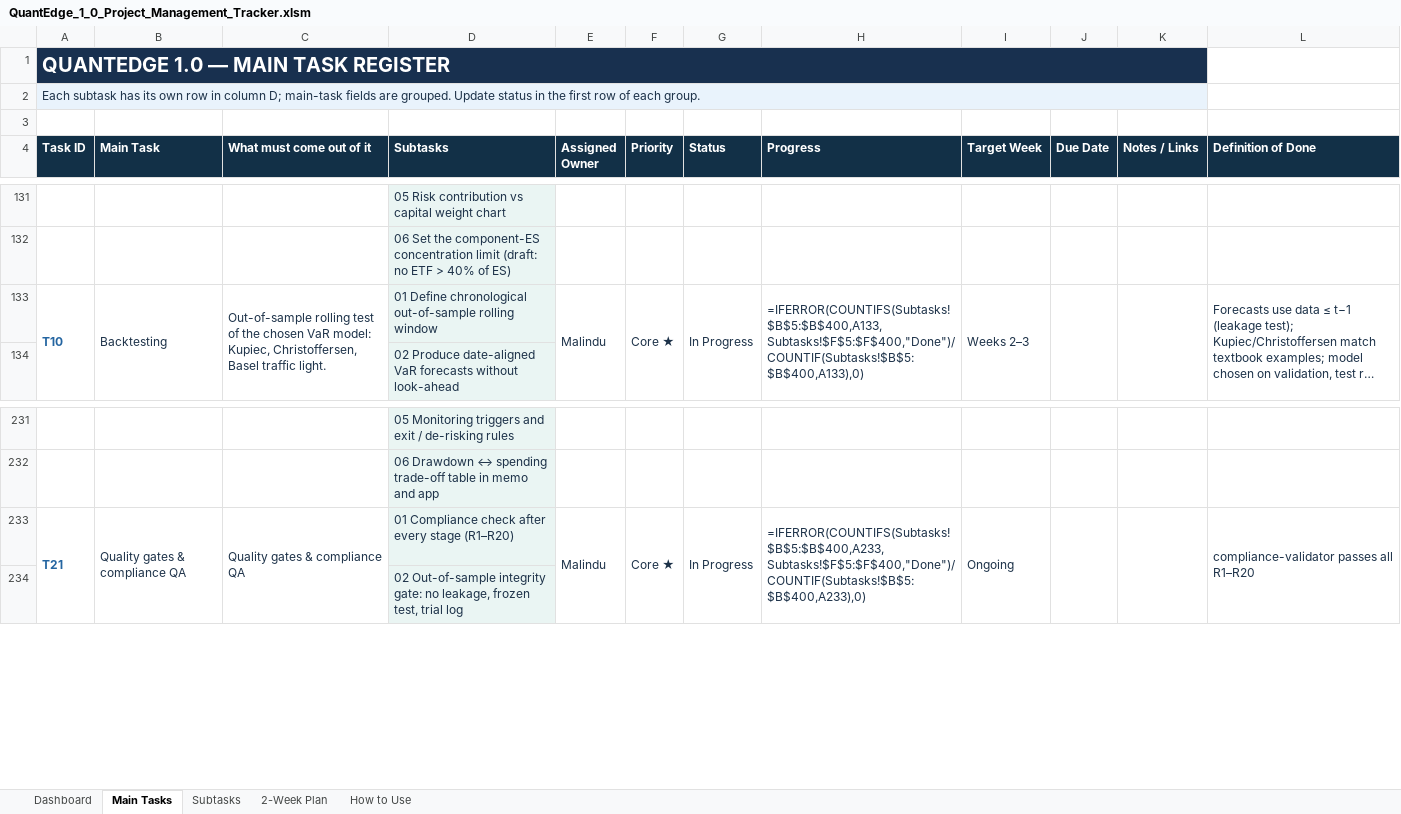
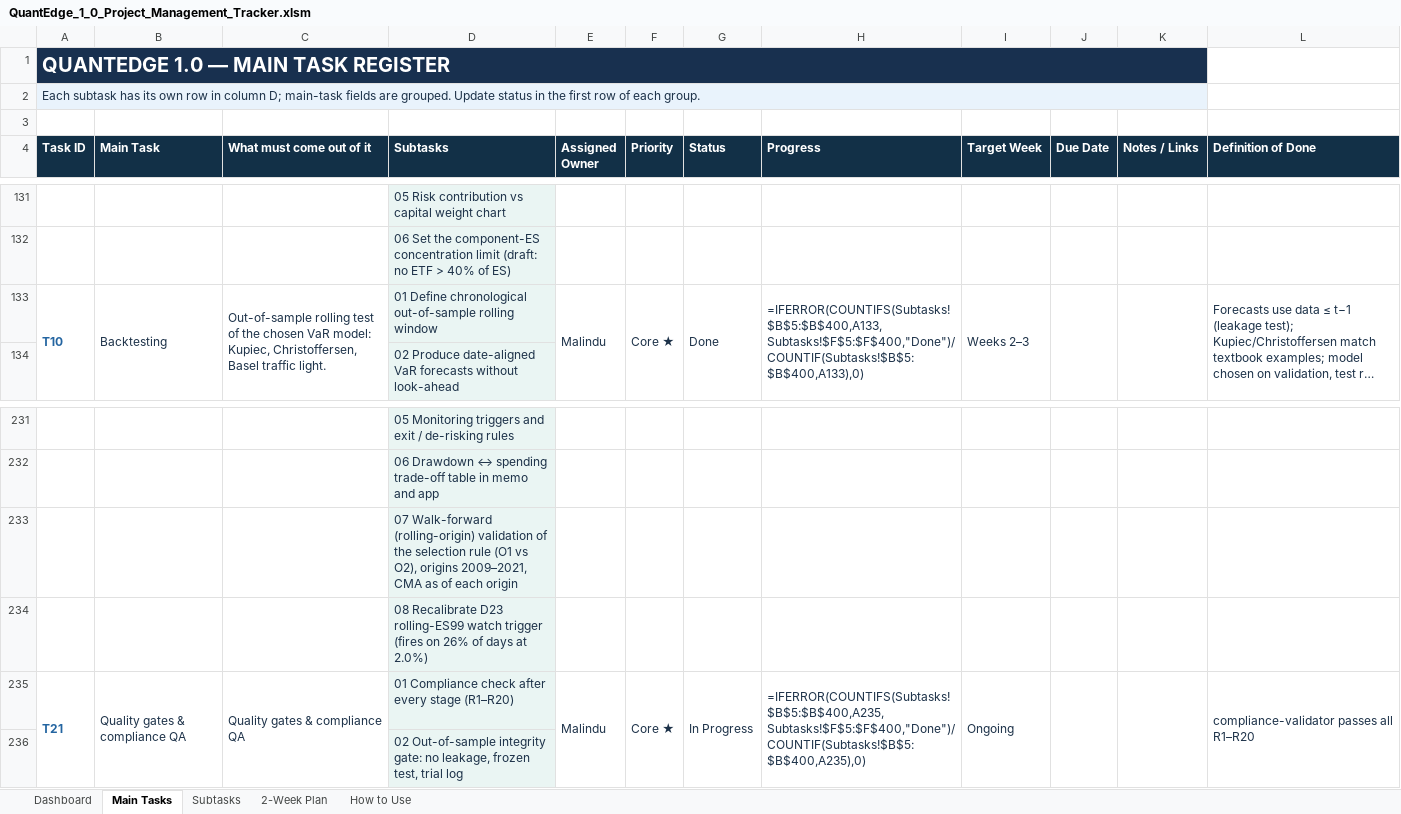
Before and after one commit to MalinduLokuge/Quant-Edge-Final-Challenge-Team-Alpha-Guard, an Excel workbook: tracking/exports/QuantEdge_1_0_Project_Management_Tracker.xlsm, sheet Main Tasks, drawn as a sheet; only a part is shown, gaps mark what is left out; long unchanged cells end in …; values as stored, in another font and other column widths than the file's, no borders; formulas without a stored value are shown as written; conditional formats not drawn; addresses are those after the commit; the diff names each change by its address in the sheet, - before the commit and + after, or states it on an @@ line.

```diff
--- a/tracking/exports/QuantEdge_1_0_Project_Management_Tracker.xlsm (sheet Main Tasks)
+++ b/tracking/exports/QuantEdge_1_0_Project_Management_Tracker.xlsm (sheet Main Tasks)
-G133 (Status): In Progress
+G133 (Status): Done
+row 233:  |  |  | 07 Walk-forward (rolling-origin) validation of the selection rule (O1 vs O2), origins 2009–2021, CMA as of each origin
+row 234:  |  |  | 08 Recalibrate D23 rolling-ES99 watch trigger (fires on 26% of days at 2.0%)
-H235 (Progress): =IFERROR(COUNTIFS(Subtasks!$B$5:$B$400,A233,Subtasks!$F$5:$F$400,"Done")/COUNTIF(Subtasks!$B$5:$B$400,A233),0)
+H235 (Progress): =IFERROR(COUNTIFS(Subtasks!$B$5:$B$400,A235,Subtasks!$F$5:$F$400,"Done")/COUNTIF(Subtasks!$B$5:$B$400,A235),0)
```
Also changed, not shown: sheet Subtasks, sheet Dashboard, tracking/exports/QuantEdge_FigJam_Pipeline_Block_Reference.xlsm, 9 other files.
